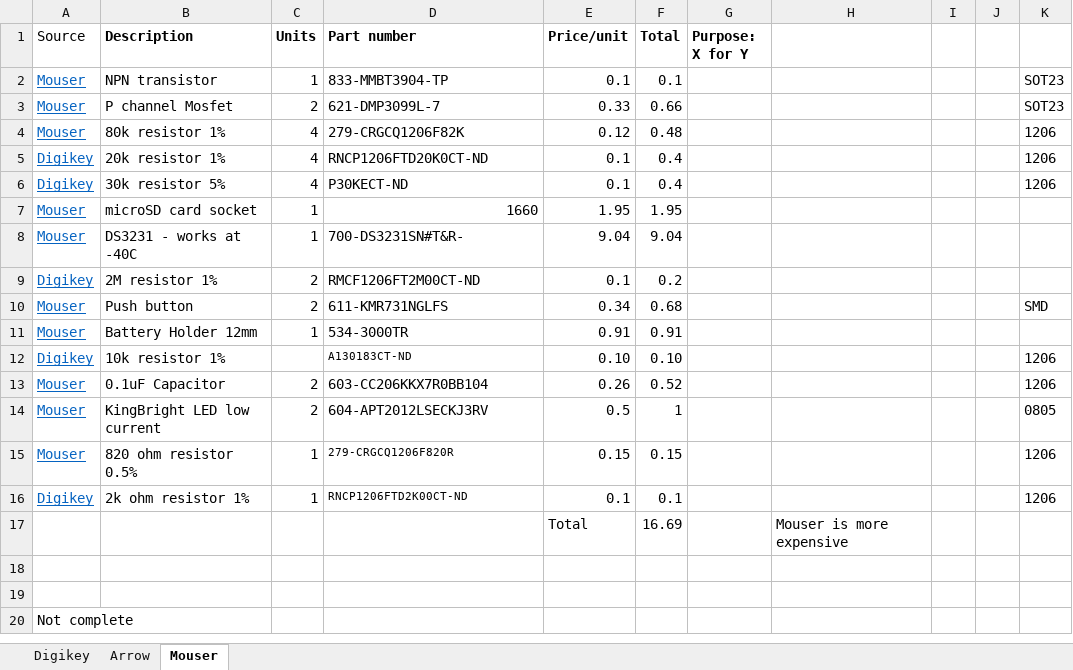
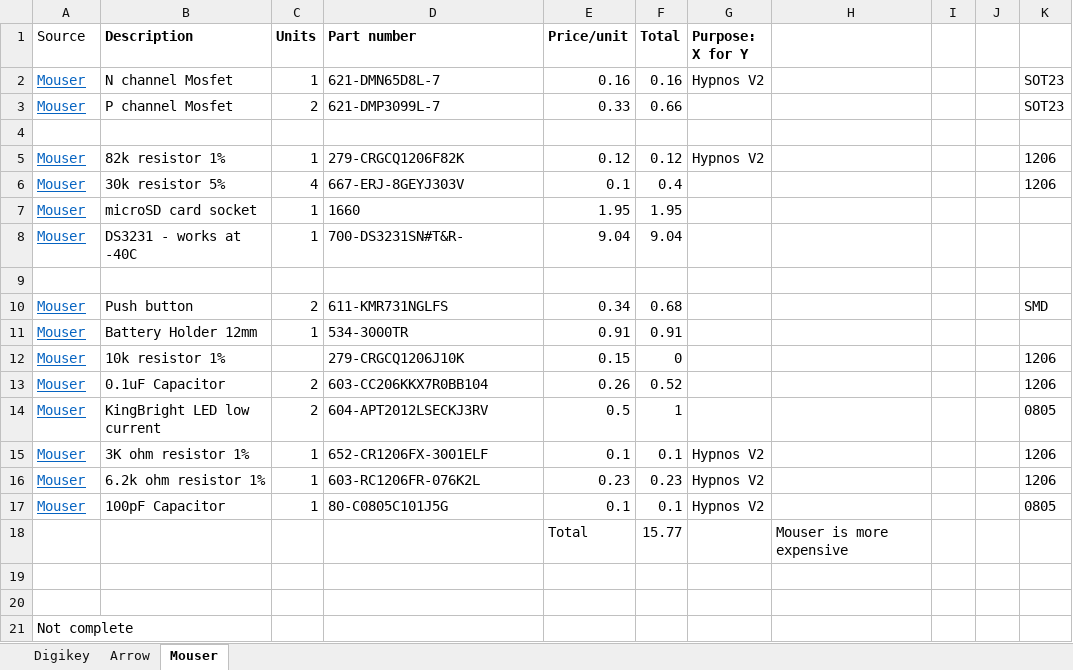
Before and after one commit to OPEnSLab-OSU/OPEnS-Hypnos, an Excel workbook: Hypnos/Bill of Materials - Hypnos V2.xlsx, sheet Mouser, drawn as a sheet; values as stored, in another font and other column widths than the file's, no borders; removed rows and columns are numbered as before the commit, all else as after; the diff names each change by its address in the sheet, - before the commit and + after, or states it on an @@ line.

Commit message:
Schematic Change for Hypnos V2
Update Hypnos V2
* Change from BJT to Logic MOSFET. Using BJT require current limiting resistor and also involve more calculation.
* Remove R5 to simplify the circuit
* Increase trace width for all power rail
* Change resistors footprint to get more space and better indication for solder orientation

Update eDNA.lbr
* Add mosfet footprints
* Other footprints for power control related project

Update ReadMe

```diff
--- a/Hypnos/Bill of Materials - Hypnos V2.xlsx (sheet Mouser)
+++ b/Hypnos/Bill of Materials - Hypnos V2.xlsx (sheet Mouser)
-row 2: Mouser | NPN transistor | 1 | 833-MMBT3904-TP | 0.1 | 0.1 |  |  |  |  | SOT23
+row 2: Mouser | N channel Mosfet | 1 | 621-DMN65D8L-7 | 0.16 | 0.16 | Hypnos V2 |  |  |  | SOT23
+row 4: (empty)
-B5 (Description): 80k resistor 1%
+B5 (Description): 82k resistor 1%
-C5 (Units): 4
+C5 (Units): 1
-F5 (Total): 0.48
+F5 (Total): 0.12
-G5 (Purpose: X for Y): (empty)
+G5 (Purpose: X for Y): Hypnos V2
-row 5: Digikey | 20k resistor 1% | 4 | RNCP1206FTD20K0CT-ND | 0.1 | 0.4 |  |  |  |  | 1206
-A6 (Source): Digikey
+A6 (Source): Mouser
-D6 (Part number): P30KECT-ND
+D6 (Part number): 667-ERJ-8GEYJ303V
-D7 alignment: right
+D7 alignment: left
-row 9: Digikey | 2M resistor 1% | 2 | RMCF1206FT2M00CT-ND | 0.1 | 0.2
+row 9: (empty)
-A12 (Source): Digikey
+A12 (Source): Mouser
-D12 (Part number): A130183CT-ND
+D12 (Part number): 279-CRGCQ1206J10K
@@ D12 text size: larger @@
-E12 (Price/unit): 0.10
+E12 (Price/unit): 0.15
-F12 (Total): 0.10
+F12 (Total): 0
-row 15: Mouser | 820 ohm resistor 0.5% | 1 | 279-CRGCQ1206F820R | 0.15 | 0.15 |  |  |  |  | 1206
-A15 (Source): Digikey
+A15 (Source): Mouser
-B15 (Description): 2k ohm resistor 1%
+B15 (Description): 3K ohm resistor 1%
-D15 (Part number): RNCP1206FTD2K00CT-ND
+D15 (Part number): 652-CR1206FX-3001ELF
@@ D15 text size: larger @@
-G15 (Purpose: X for Y): (empty)
+G15 (Purpose: X for Y): Hypnos V2
+row 16: Mouser | 6.2k ohm resistor 1% | 1 | 603-RC1206FR-076K2L | 0.23 | 0.23 | Hypnos V2 |  |  |  | 1206
+row 17: Mouser | 100pF Capacitor | 1 | 80-C0805C101J5G | 0.1 | 0.1 | Hypnos V2 |  |  |  | 0805
-F18 (Total): 16.69
+F18 (Total): 15.77
```
Also changed, not shown: sheet Arrow, sheet Digikey, formulas that keep their value, 4 other files.
